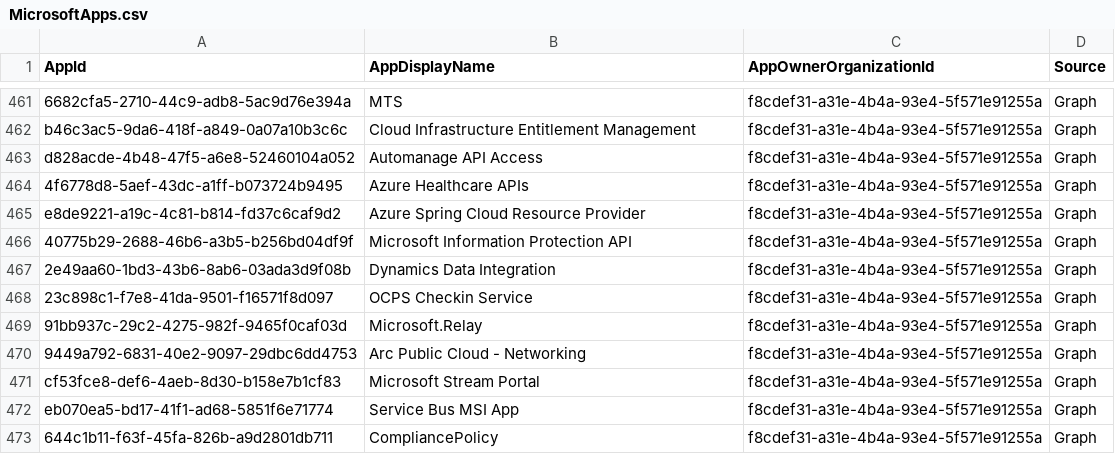
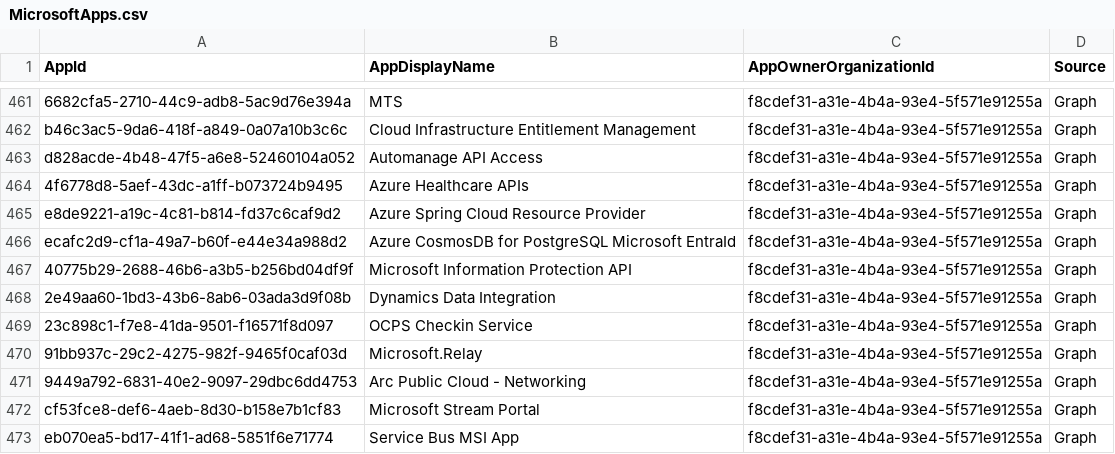
Before and after one commit to merill/microsoft-info, a CSV file: _info/MicrosoftApps.csv, drawn as a sheet; only a part is shown, gaps mark what is left out; the shorter side is filled out with more unchanged rows.

```diff
--- a/_info/MicrosoftApps.csv
+++ b/_info/MicrosoftApps.csv
@@ -465,2 +465,3 @@
 "e8de9221-a19c-4c81-b814-fd37c6caf9d2","Azure Spring Cloud Resource Provider","f8cdef31-a31e-4b4a-93e4-5f571e91255a","Graph"
+"ecafc2d9-cf1a-49a7-b60f-e44e34a988d2","Azure CosmosDB for PostgreSQL Microsoft EntraId","f8cdef31-a31e-4b4a-93e4-5f571e91255a","Graph"
 "40775b29-2688-46b6-a3b5-b256bd04df9f","Microsoft Information Protection API","f8cdef31-a31e-4b4a-93e4-5f571e91255a","Graph"
```
Also changed, not shown: 1 other file.
